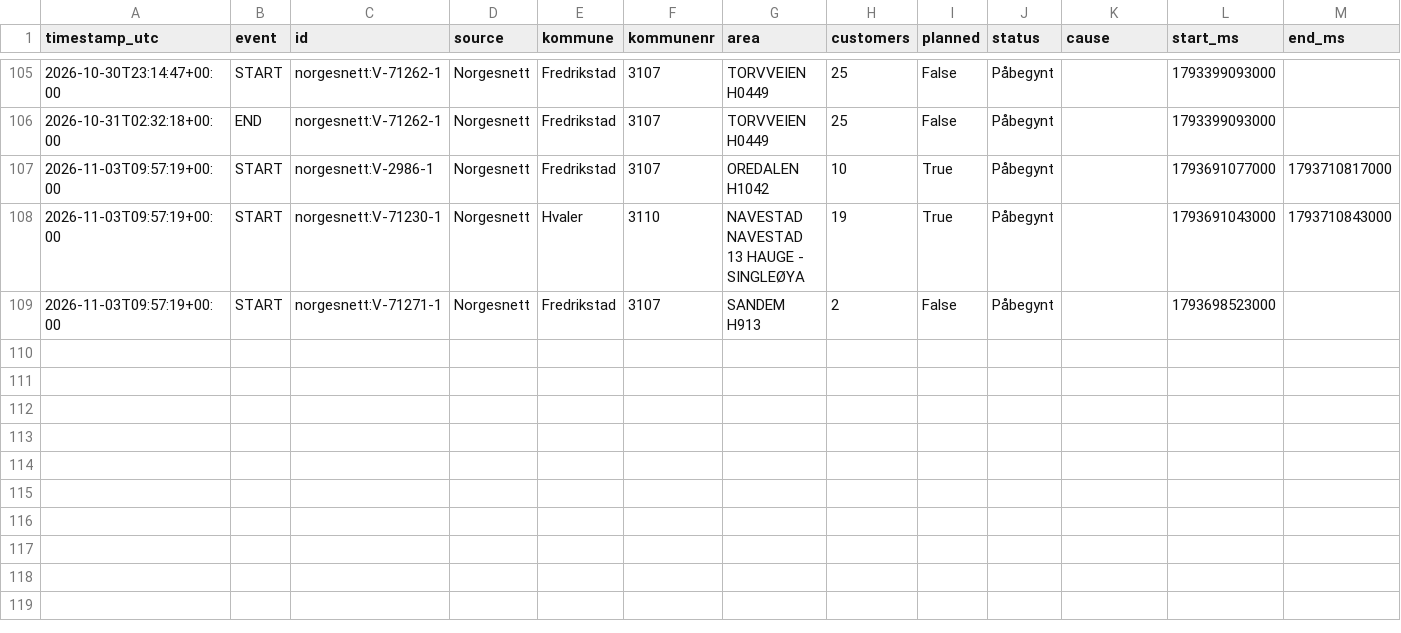
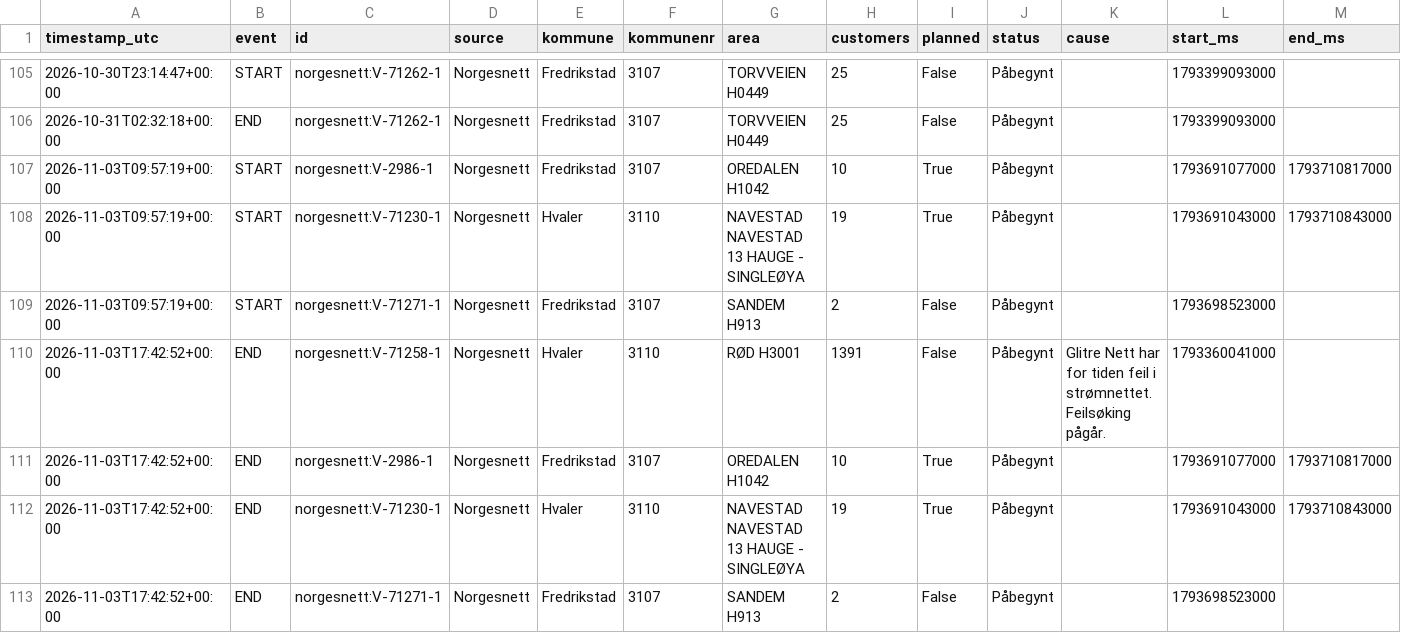
Before and after one commit to mathias-be/strombrudd-bot, a CSV file: data/events.csv, drawn as a sheet; only a part is shown, gaps mark what is left out; rows hold the shown columns only; the diff names each change by its address in the sheet, - before the commit and + after, or states it on an @@ line.

Commit message:
Oppdater strømbrudd-data [skip ci]

```diff
--- a/data/events.csv
+++ b/data/events.csv
+row 110: 2026-11-03T17:42:52+00:00 | END | norgesnett:V-71258-1 | Norgesnett | Hvaler | 3110 | RØD H3001 | 1391 | False | Påbegynt | Glitre Nett har for tiden feil i strømnettet. Feilsøking pågår. | 1793360041000
+row 111: 2026-11-03T17:42:52+00:00 | END | norgesnett:V-2986-1 | Norgesnett | Fredrikstad | 3107 | OREDALEN H1042 | 10 | True | Påbegynt |  | 1793691077000 | 1793710817000
+row 112: 2026-11-03T17:42:52+00:00 | END | norgesnett:V-71230-1 | Norgesnett | Hvaler | 3110 | NAVESTAD NAVESTAD 13 HAUGE - SINGLEØYA | 19 | True | Påbegynt |  | 1793691043000 | 1793710843000
+row 113: 2026-11-03T17:42:52+00:00 | END | norgesnett:V-71271-1 | Norgesnett | Fredrikstad | 3107 | SANDEM H913 | 2 | False | Påbegynt |  | 1793698523000
```
Also changed, not shown: 1 other file.
